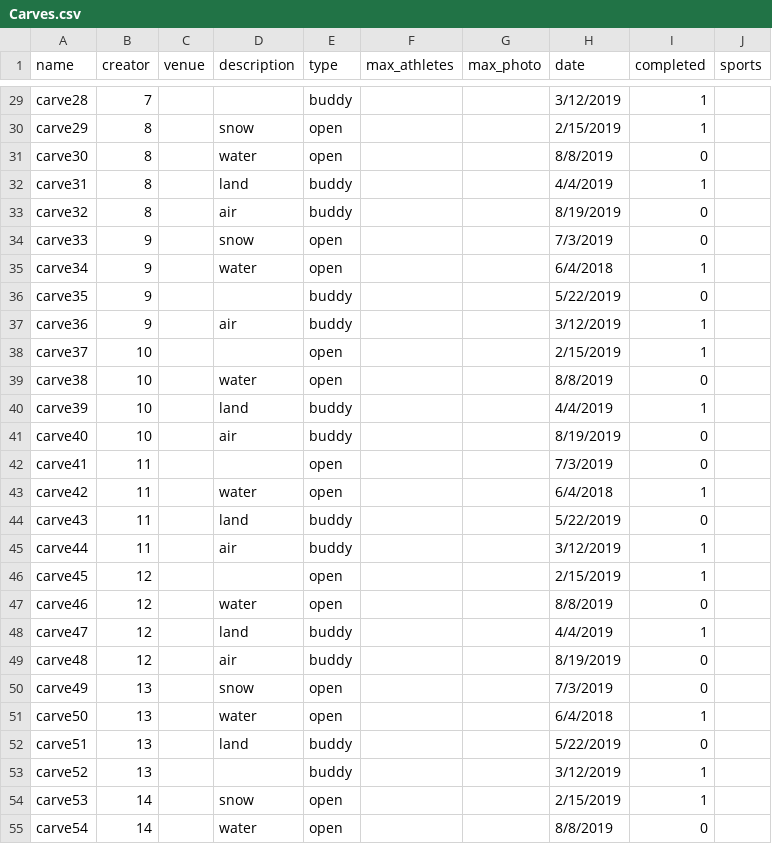
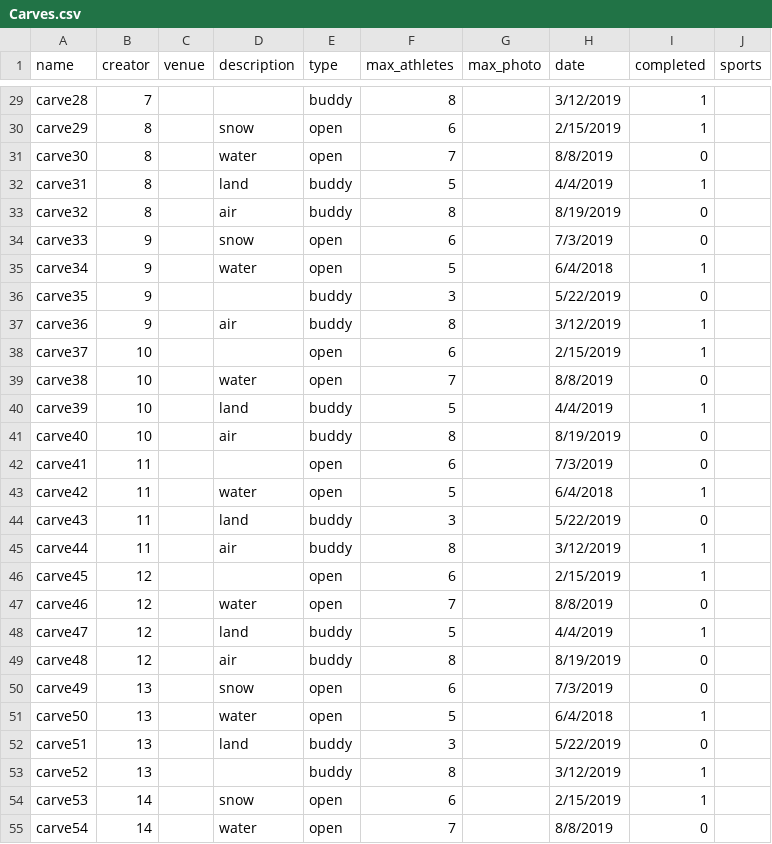
Before and after one commit to carve-connect/CC, a CSV file: SQL/Carves.csv, drawn as a sheet; only a part is shown, gaps mark what is left out; the diff covers the shown part only; the diff names each change by its address in the sheet, - before the commit and + after, or states it on an @@ line.

```diff
--- a/SQL/Carves.csv
+++ b/SQL/Carves.csv
-F29 (max_athletes): (empty)
+F29 (max_athletes): 8
-F30 (max_athletes): (empty)
+F30 (max_athletes): 6
-F31 (max_athletes): (empty)
+F31 (max_athletes): 7
-F32 (max_athletes): (empty)
+F32 (max_athletes): 5
-F33 (max_athletes): (empty)
+F33 (max_athletes): 8
-F34 (max_athletes): (empty)
+F34 (max_athletes): 6
-F35 (max_athletes): (empty)
+F35 (max_athletes): 5
-F36 (max_athletes): (empty)
+F36 (max_athletes): 3
-F37 (max_athletes): (empty)
+F37 (max_athletes): 8
-F38 (max_athletes): (empty)
+F38 (max_athletes): 6
-F39 (max_athletes): (empty)
+F39 (max_athletes): 7
-F40 (max_athletes): (empty)
+F40 (max_athletes): 5
-F41 (max_athletes): (empty)
+F41 (max_athletes): 8
-F42 (max_athletes): (empty)
+F42 (max_athletes): 6
-F43 (max_athletes): (empty)
+F43 (max_athletes): 5
-F44 (max_athletes): (empty)
+F44 (max_athletes): 3
-F45 (max_athletes): (empty)
+F45 (max_athletes): 8
-F46 (max_athletes): (empty)
+F46 (max_athletes): 6
-F47 (max_athletes): (empty)
+F47 (max_athletes): 7
-F48 (max_athletes): (empty)
+F48 (max_athletes): 5
-F49 (max_athletes): (empty)
+F49 (max_athletes): 8
-F50 (max_athletes): (empty)
+F50 (max_athletes): 6
-F51 (max_athletes): (empty)
+F51 (max_athletes): 5
-F52 (max_athletes): (empty)
+F52 (max_athletes): 3
-F53 (max_athletes): (empty)
+F53 (max_athletes): 8
-F54 (max_athletes): (empty)
+F54 (max_athletes): 6
-F55 (max_athletes): (empty)
+F55 (max_athletes): 7
```
Also changed, not shown: 93 edited cells elsewhere in this file.
